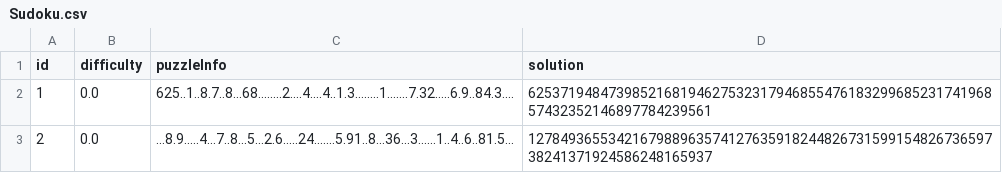
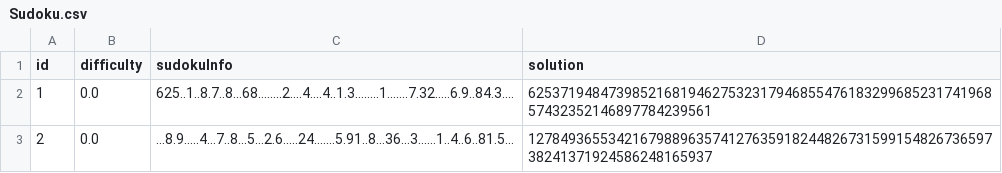
Before and after one commit to WeronikaBabicz/Sudoku-Solver, a CSV file: Sudoku/src/sudokuData/Sudoku.csv (was Sudoku/src/puzzleData/Sudoku.csv), drawn as a sheet; only a part is shown.

```diff
--- a/Sudoku/src/puzzleData/Sudoku.csv
+++ b/Sudoku/src/sudokuData/Sudoku.csv
@@ -1,2 +1,2 @@
-id;difficulty;puzzleInfo;solution
+id;difficulty;sudokuInfo;solution
 1;0.0;625..1..8.7..8...68........2....4....4..1.3........1.......7.32.....6.9..84.3....;625371948473985216819462753231794685547618329968523174196857432352146897784239561
```
Also changed, not shown: 16 other files.
